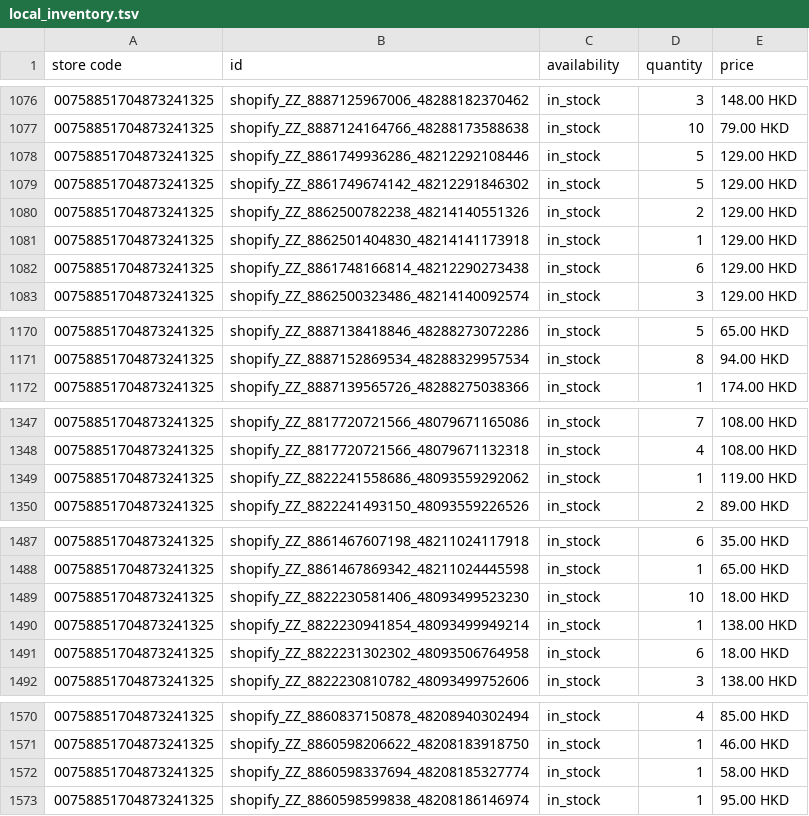
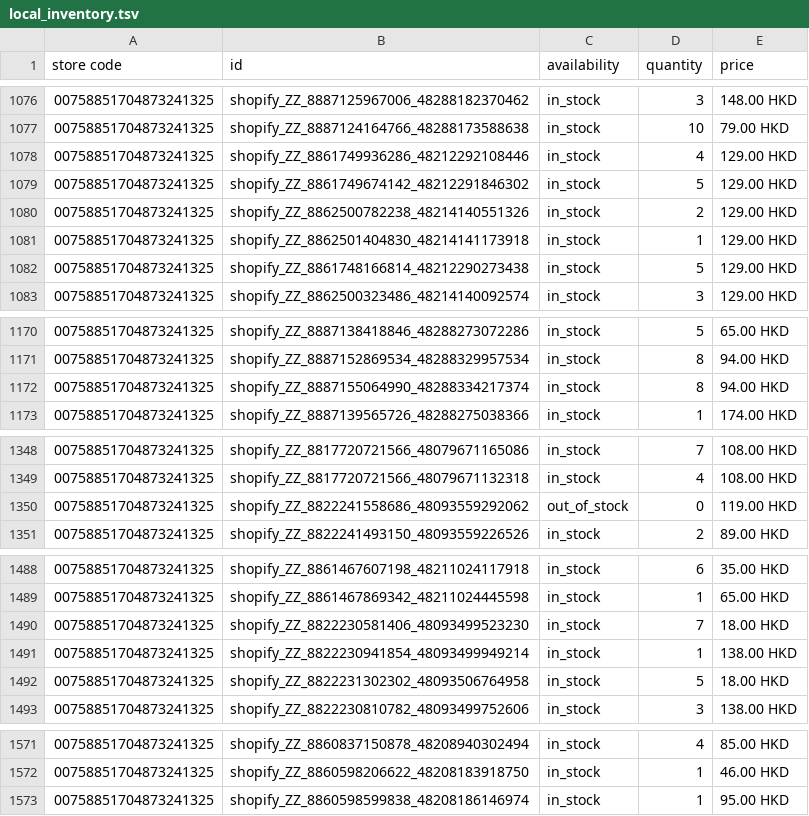
Before and after one commit to edberli/ouji-website, a TSV file: data/local_inventory.tsv, drawn as a sheet; only a part is shown, gaps mark what is left out; the diff covers the shown part only.

Commit message:
觀塘本地存貨 feed 每日更新 2026-09-30

```diff
--- a/data/local_inventory.tsv
+++ b/data/local_inventory.tsv
@@ -1077,3 +1077,3 @@ store code	id	availability	quantity	price
 00758851704873241325	shopify_ZZ_8887124164766_48288173588638	in_stock	10	79.00 HKD
-00758851704873241325	shopify_ZZ_8861749936286_48212292108446	in_stock	5	129.00 HKD
+00758851704873241325	shopify_ZZ_8861749936286_48212292108446	in_stock	4	129.00 HKD
 00758851704873241325	shopify_ZZ_8861749674142_48212291846302	in_stock	5	129.00 HKD
@@ -1081,3 +1081,3 @@ store code	id	availability	quantity	price
 00758851704873241325	shopify_ZZ_8862501404830_48214141173918	in_stock	1	129.00 HKD
-00758851704873241325	shopify_ZZ_8861748166814_48212290273438	in_stock	6	129.00 HKD
+00758851704873241325	shopify_ZZ_8861748166814_48212290273438	in_stock	5	129.00 HKD
 00758851704873241325	shopify_ZZ_8862500323486_48214140092574	in_stock	3	129.00 HKD
@@ -1171,2 +1171,3 @@ store code	id	availability	quantity	price
 00758851704873241325	shopify_ZZ_8887152869534_48288329957534	in_stock	8	94.00 HKD
+00758851704873241325	shopify_ZZ_8887155064990_48288334217374	in_stock	8	94.00 HKD
 00758851704873241325	shopify_ZZ_8887139565726_48288275038366	in_stock	1	174.00 HKD
@@ -1348,3 +1349,3 @@ store code	id	availability	quantity	price
 00758851704873241325	shopify_ZZ_8817720721566_48079671132318	in_stock	4	108.00 HKD
-00758851704873241325	shopify_ZZ_8822241558686_48093559292062	in_stock	1	119.00 HKD
+00758851704873241325	shopify_ZZ_8822241558686_48093559292062	out_of_stock	0	119.00 HKD
 00758851704873241325	shopify_ZZ_8822241493150_48093559226526	in_stock	2	89.00 HKD
@@ -1488,5 +1489,5 @@ store code	id	availability	quantity	price
 00758851704873241325	shopify_ZZ_8861467869342_48211024445598	in_stock	1	65.00 HKD
-00758851704873241325	shopify_ZZ_8822230581406_48093499523230	in_stock	10	18.00 HKD
+00758851704873241325	shopify_ZZ_8822230581406_48093499523230	in_stock	7	18.00 HKD
 00758851704873241325	shopify_ZZ_8822230941854_48093499949214	in_stock	1	138.00 HKD
-00758851704873241325	shopify_ZZ_8822231302302_48093506764958	in_stock	6	18.00 HKD
+00758851704873241325	shopify_ZZ_8822231302302_48093506764958	in_stock	5	18.00 HKD
 00758851704873241325	shopify_ZZ_8822230810782_48093499752606	in_stock	3	138.00 HKD
@@ -1571,3 +1572,2 @@ store code	id	availability	quantity	price
 00758851704873241325	shopify_ZZ_8860598206622_48208183918750	in_stock	1	46.00 HKD
-00758851704873241325	shopify_ZZ_8860598337694_48208185327774	in_stock	1	58.00 HKD
 00758851704873241325	shopify_ZZ_8860598599838_48208186146974	in_stock	1	95.00 HKD
```
Also changed, not shown: 18 edited cells elsewhere in this file.
